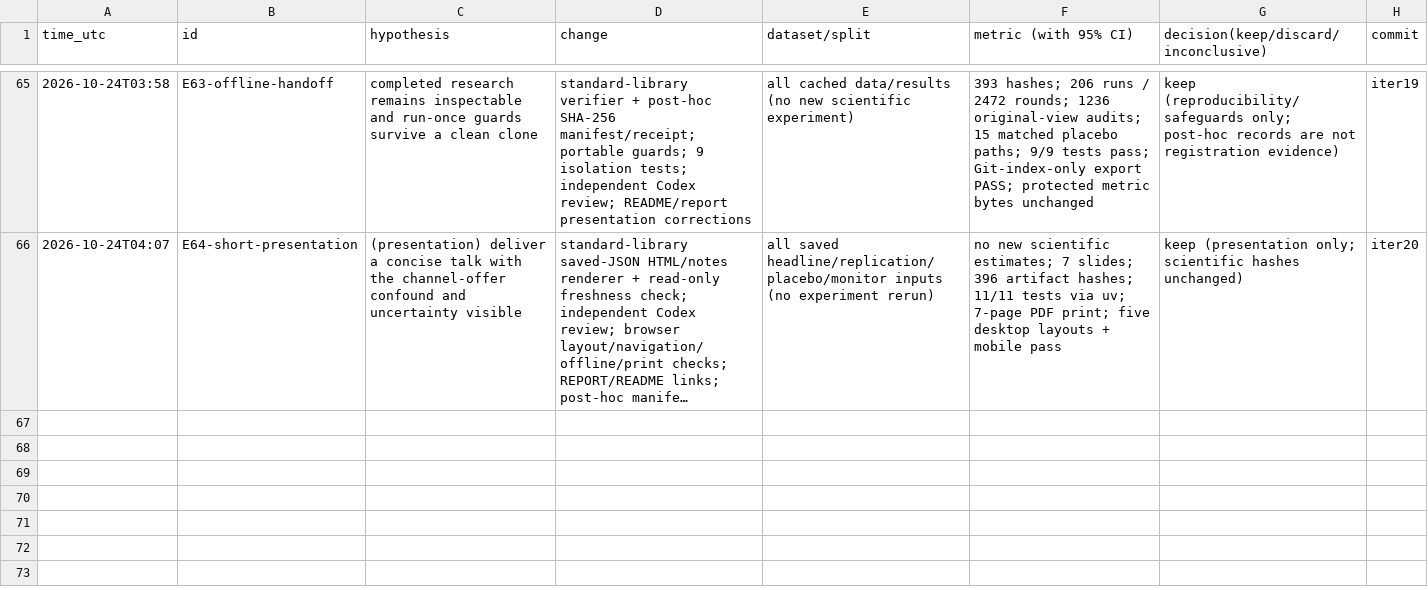
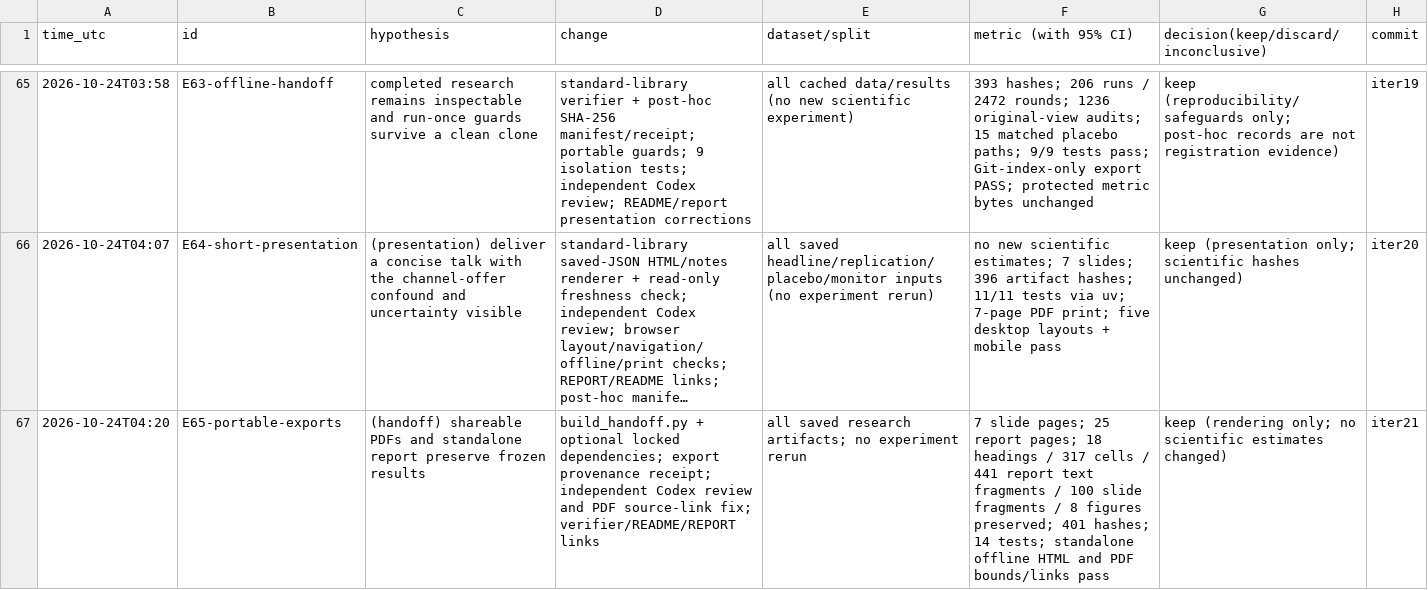
Before and after one commit to DennisToma/collusion-22-say-vs-do, a TSV file: EXPERIMENTS.tsv, drawn as a sheet; only a part is shown, gaps mark what is left out; long unchanged cells end in …; the diff names each change by its address in the sheet, - before the commit and + after, or states it on an @@ line.

Commit message:
iter21: ship verified portable report and presentation PDFs

```diff
--- a/EXPERIMENTS.tsv
+++ b/EXPERIMENTS.tsv
+row 67: 2026-10-24T04:20 | E65-portable-exports | (handoff) shareable PDFs and standalone report preserve frozen results | build_handoff.py + optional locked dependencies; export provenance receipt; independent Codex review and PDF source-link fix; verifier/README/REPORT links | all saved research artifacts; no experiment rerun | 7 slide pages; 25 report pages; 18 headings / 317 cells / 441 report text fragments / 100 slide fragments / 8 figures preserved; 401 hashes; 14 tests; standalone offline HTML and PDF bounds/links pass | keep (rendering only; no scientific estimates changed) | iter21
```
Also changed, not shown: 14 other files.
